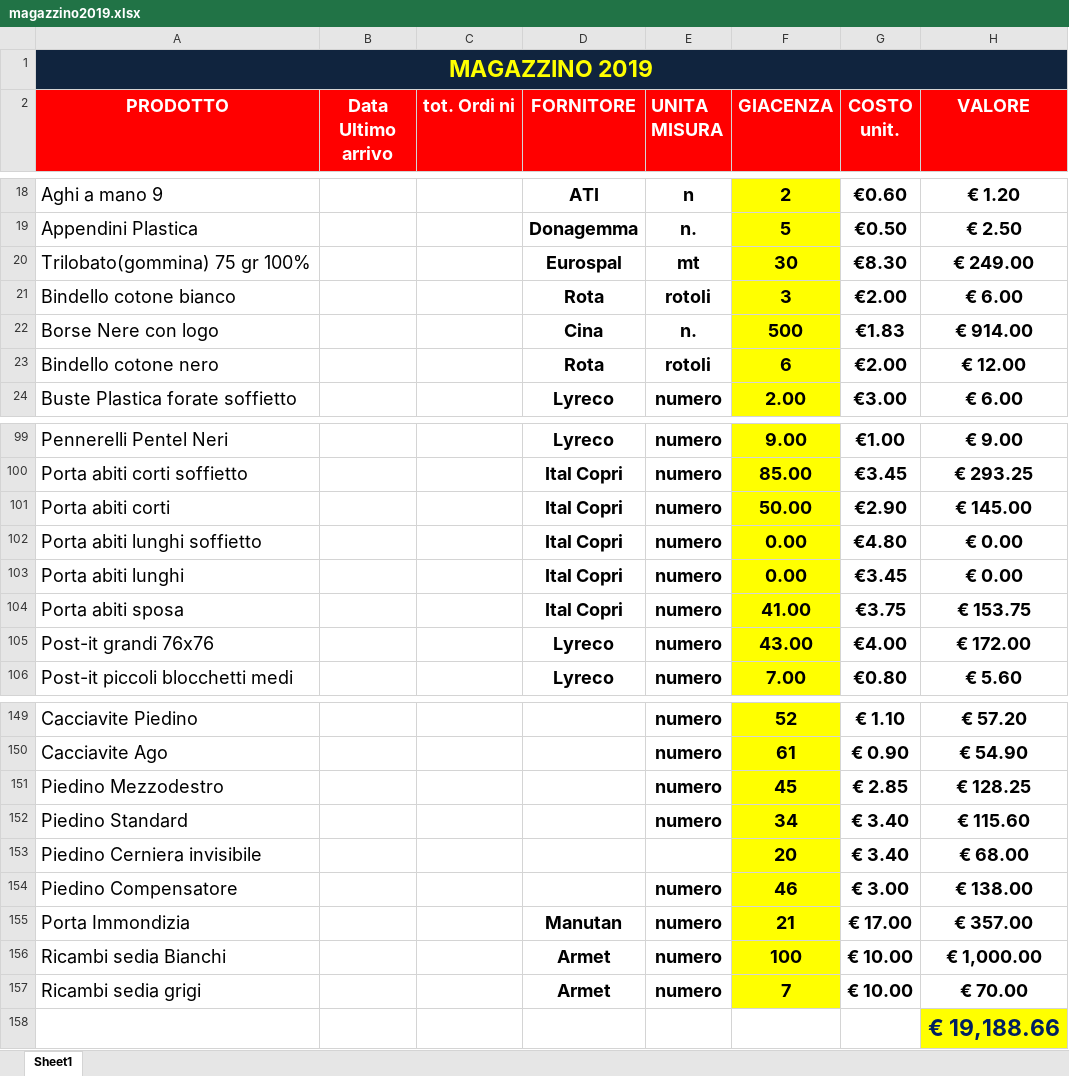
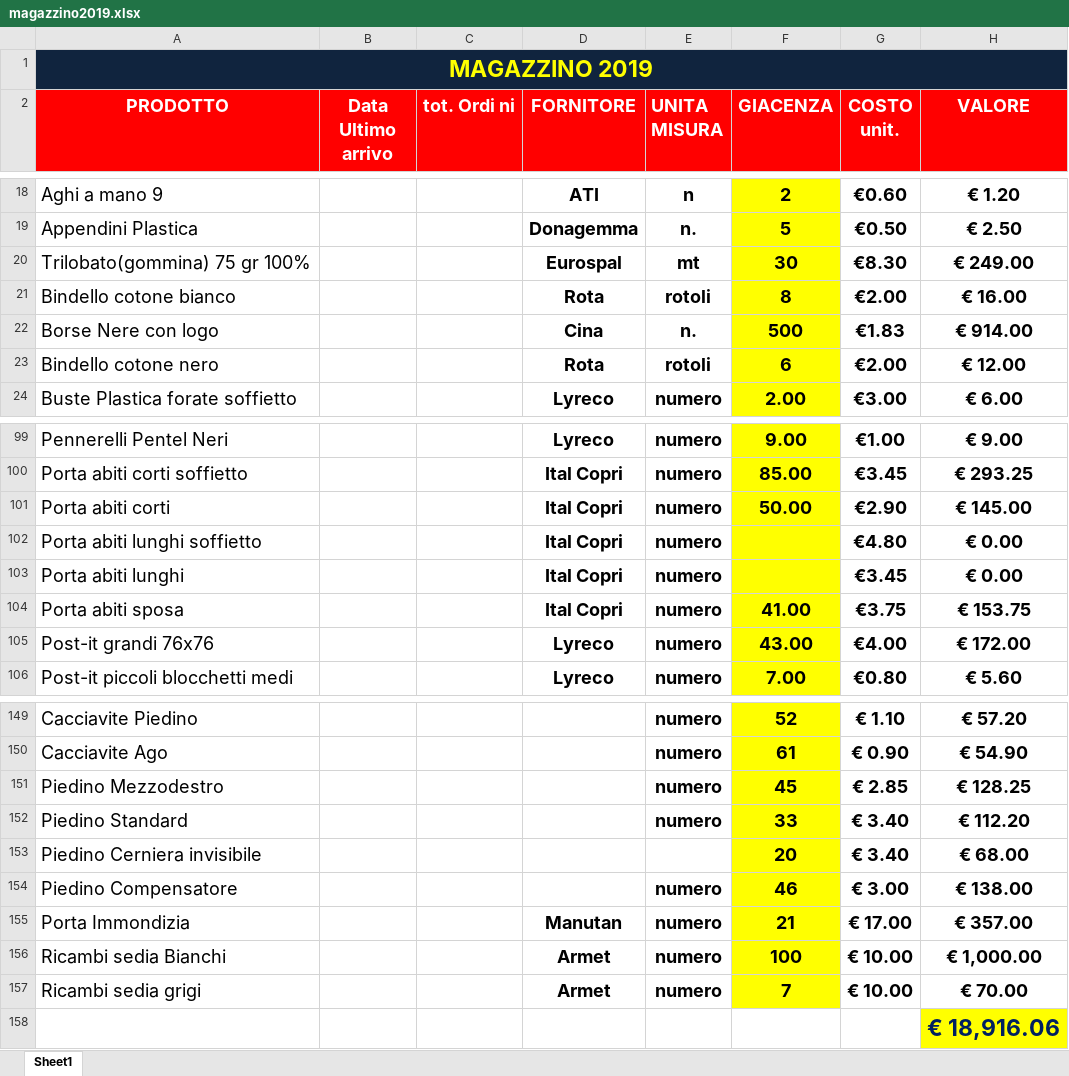
Before and after one commit to magazzino/deposito, an Excel workbook: magazzino2019.xlsx, sheet Sheet1, drawn as a sheet; only a part is shown, gaps mark what is left out; values as stored, in another font and other column widths than the file's, no borders; conditional formats not drawn; the diff covers the shown part only; the diff names each change by its address in the sheet, - before the commit and + after, or states it on an @@ line.

```diff
--- a/magazzino2019.xlsx (sheet Sheet1)
+++ b/magazzino2019.xlsx (sheet Sheet1)
-F21 (GIACENZA): 3
+F21 (GIACENZA): 8
-H21 (VALORE): € 6.00
+H21 (VALORE): € 16.00
-F102:F103 (GIACENZA): 0.00
+F102:F103 (GIACENZA): (empty)
-F152 (GIACENZA): 34
+F152 (GIACENZA): 33
-H152 (VALORE): € 115.60
+H152 (VALORE): € 112.20
-H158 (VALORE): € 19,188.66
+H158 (VALORE): € 18,916.06
```
Also changed, not shown: 21 edited cells elsewhere in this sheet, 3 other files.
